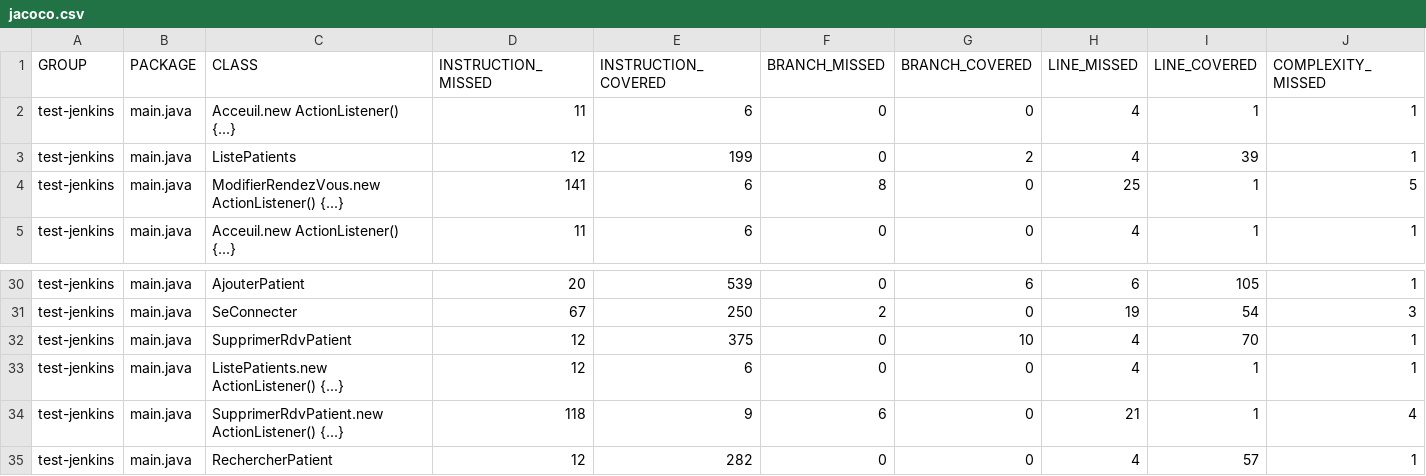
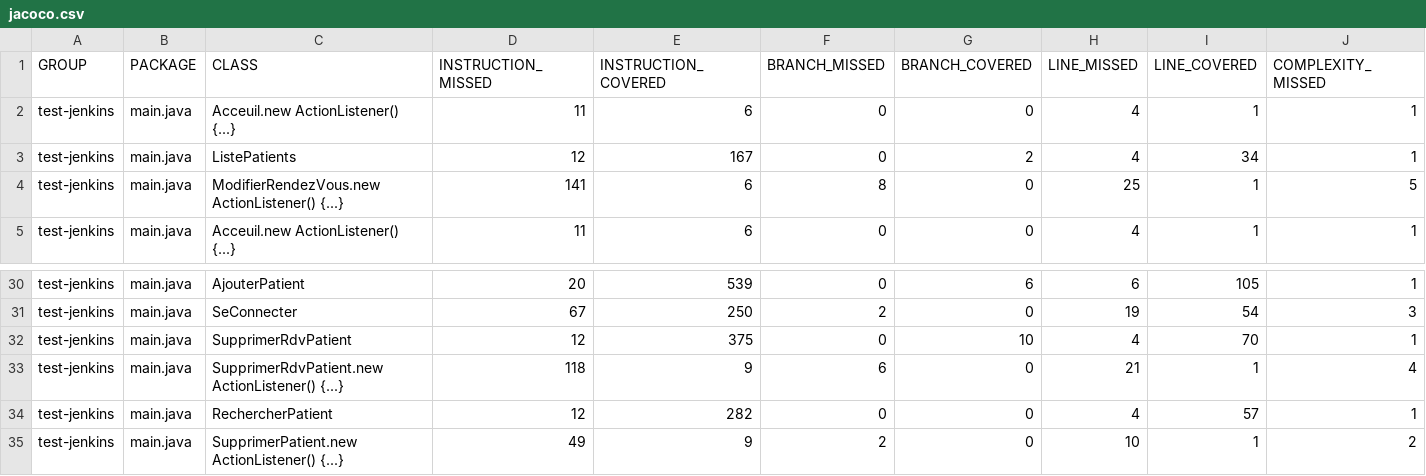
Before and after one commit to AsmaBouziri/ProjetJavaJenkins, a CSV file: target/site/jacoco/jacoco.csv, drawn as a sheet; only a part is shown, gaps mark what is left out; the shorter side is filled out with more unchanged rows; rows hold the shown columns only; the diff names each change by its address in the sheet, - before the commit and + after, or states it on an @@ line.

```diff
--- a/target/site/jacoco/jacoco.csv
+++ b/target/site/jacoco/jacoco.csv
-E3 (INSTRUCTION_COVERED): 199
+E3 (INSTRUCTION_COVERED): 167
-I3 (LINE_COVERED): 39
+I3 (LINE_COVERED): 34
-row 33: test-jenkins | main.java | ListePatients.new ActionListener() {...} | 12 | 6 | 0 | 0 | 4 | 1 | 1
```
Also changed, not shown: 47 other files.
